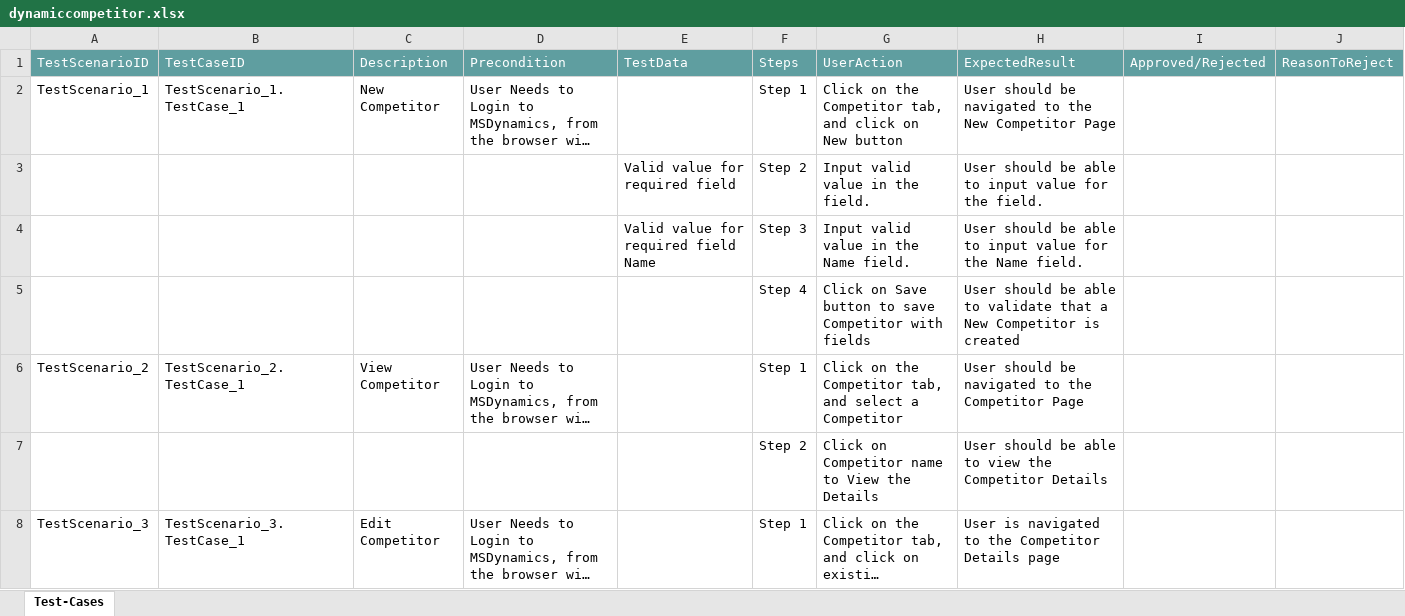
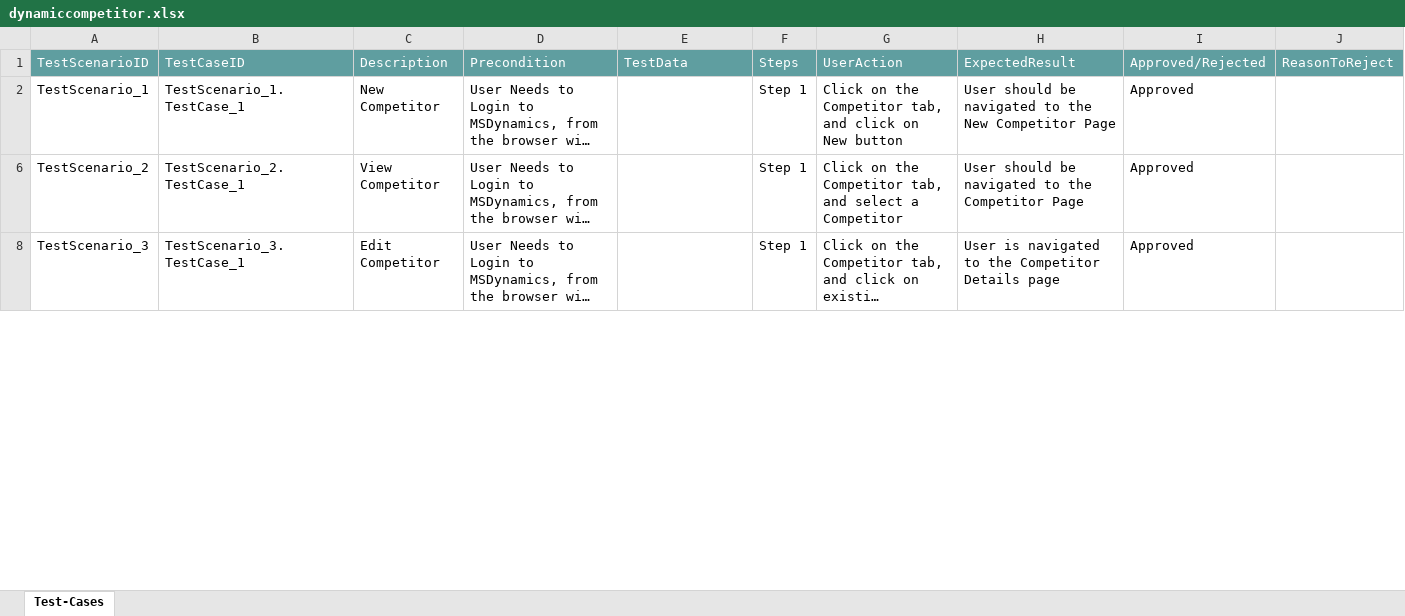
Before and after one commit to ShaikMohamedIrfan/newdyna, an Excel workbook: dynamiccompetitor.xlsx, sheet Test-Cases, drawn as a sheet; only a part is shown; long unchanged cells end in …; values as stored, in another font and other column widths than the file's, no borders; table styles not drawn; the diff covers the shown part only; the diff names each change by its address in the sheet, - before the commit and + after, or states it on an @@ line.

Commit message:
Add files via upload

```diff
--- a/dynamiccompetitor.xlsx (sheet Test-Cases)
+++ b/dynamiccompetitor.xlsx (sheet Test-Cases)
-I2: (empty)
+I2: Approved
@@ row 3 hidden:  |  |  |  | Valid value for required field | Step 2 | Input valid value in the field. | User should be able to input value for the field. @@
@@ row 4 hidden:  |  |  |  | Valid value for required field Name | Step 3 | Input valid value in the Name field. | User should be able to input value for the Name field. @@
@@ row 5 hidden:  |  |  |  |  | Step 4 | Click on Save button to save Competitor with fields | User should be able to validate that a New Competitor is created @@
-I6: (empty)
+I6: Approved
@@ row 7 hidden:  |  |  |  |  | Step 2 | Click on Competitor name to View the Details | User should be able to view the Competitor Details @@
-I8: (empty)
+I8: Approved
```
Also changed, not shown: 5 hidden or unhidden rows and 1 edited cell elsewhere in this sheet.
